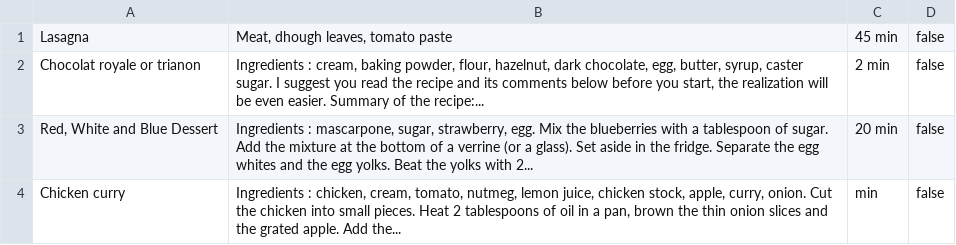
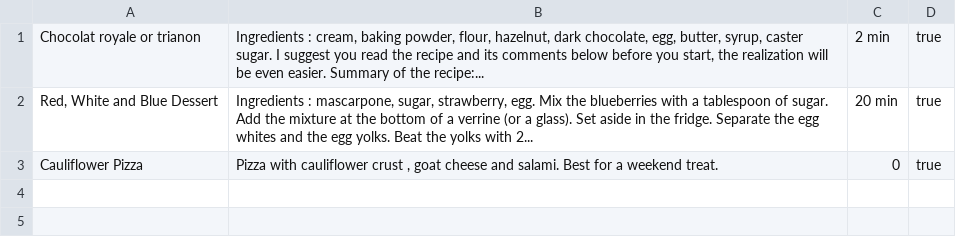
Before and after one commit to adelmuursepp/cookbook-sinatra, a CSV file: DB/recipes.csv, drawn as a sheet.

```diff
--- a/DB/recipes.csv
+++ b/DB/recipes.csv
@@ -1,4 +1,3 @@
-Lasagna,"Meat, dhough leaves, tomato paste",45 min,false
-Chocolat royale or trianon,"Ingredients : cream, baking powder, flour, hazelnut, dark chocolate, egg, butter, syrup, caster sugar. I suggest you read the recipe and its comments below before you start, the realization will be even easier. Summary of the recipe:...",2 min,false
-"Red, White and Blue Dessert","Ingredients : mascarpone, sugar, strawberry, egg. Mix the blueberries with a tablespoon of sugar. Add the mixture at the bottom of a verrine (or a glass). Set aside in the fridge. Separate the egg whites and the egg yolks. Beat the yolks with 2...",20 min,false
-Chicken curry,"Ingredients : chicken, cream, tomato, nutmeg, lemon juice, chicken stock, apple, curry, onion. Cut the chicken into small pieces. Heat 2 tablespoons of oil in a pan, brown the thin onion slices and the grated apple. Add the...", min,false
+Chocolat royale or trianon,"Ingredients : cream, baking powder, flour, hazelnut, dark chocolate, egg, butter, syrup, caster sugar. I suggest you read the recipe and its comments below before you start, the realization will be even easier. Summary of the recipe:...",2 min,true
+"Red, White and Blue Dessert","Ingredients : mascarpone, sugar, strawberry, egg. Mix the blueberries with a tablespoon of sugar. Add the mixture at the bottom of a verrine (or a glass). Set aside in the fridge. Separate the egg whites and the egg yolks. Beat the yolks with 2...",20 min,true
+Cauliflower Pizza,"Pizza with cauliflower crust , goat cheese and salami. Best for a weekend treat.",0,true
```
Also changed, not shown: 7 other files.
